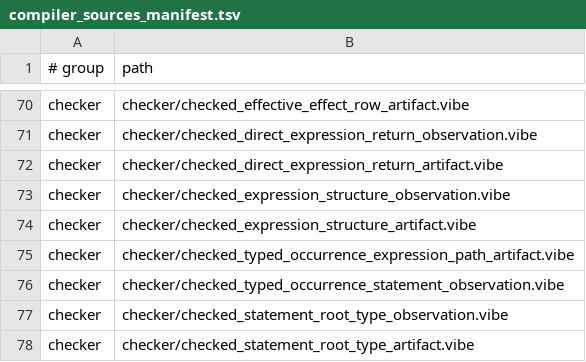
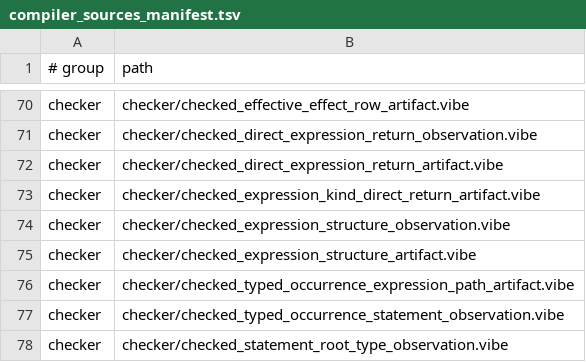
Before and after one commit to mizchi/vibe-lang, a TSV file: lib/@vibe/compiler/compiler_sources_manifest.tsv, drawn as a sheet; only a part is shown, gaps mark what is left out; the shorter side is filled out with more unchanged rows; the diff names each change by its address in the sheet, - before the commit and + after, or states it on an @@ line.

Commit message:
feat(checker): join expression kinds with direct return types

```diff
--- a/lib/@vibe/compiler/compiler_sources_manifest.tsv
+++ b/lib/@vibe/compiler/compiler_sources_manifest.tsv
+row 73: checker | checker/checked_expression_kind_direct_return_artifact.vibe
```
Also changed, not shown: 11 other files.
